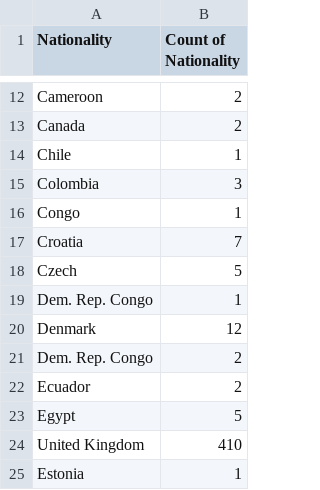
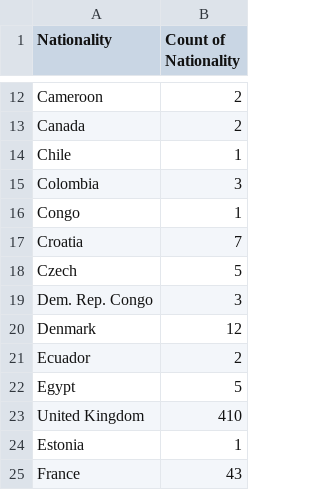
Before and after one commit to GarnetTanWeiHong/Homework_9, a CSV file: nationality_count.csv, drawn as a sheet; only a part is shown, gaps mark what is left out; the shorter side is filled out with more unchanged rows.

Commit message:
Add files via upload

```diff
--- a/nationality_count.csv
+++ b/nationality_count.csv
@@ -18,5 +18,4 @@ Croatia,7
 Czech,5
-Dem. Rep. Congo,1
+Dem. Rep. Congo,3
 Denmark,12
-Dem. Rep. Congo,2
 Ecuador,2
```
